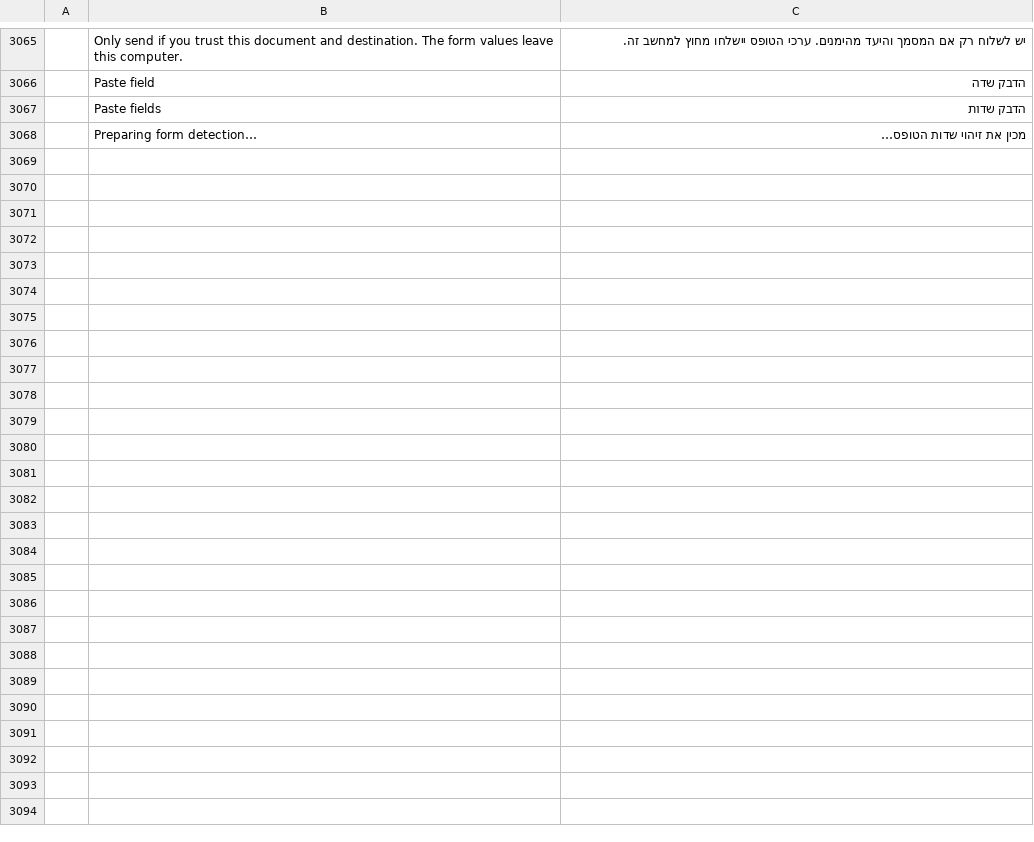
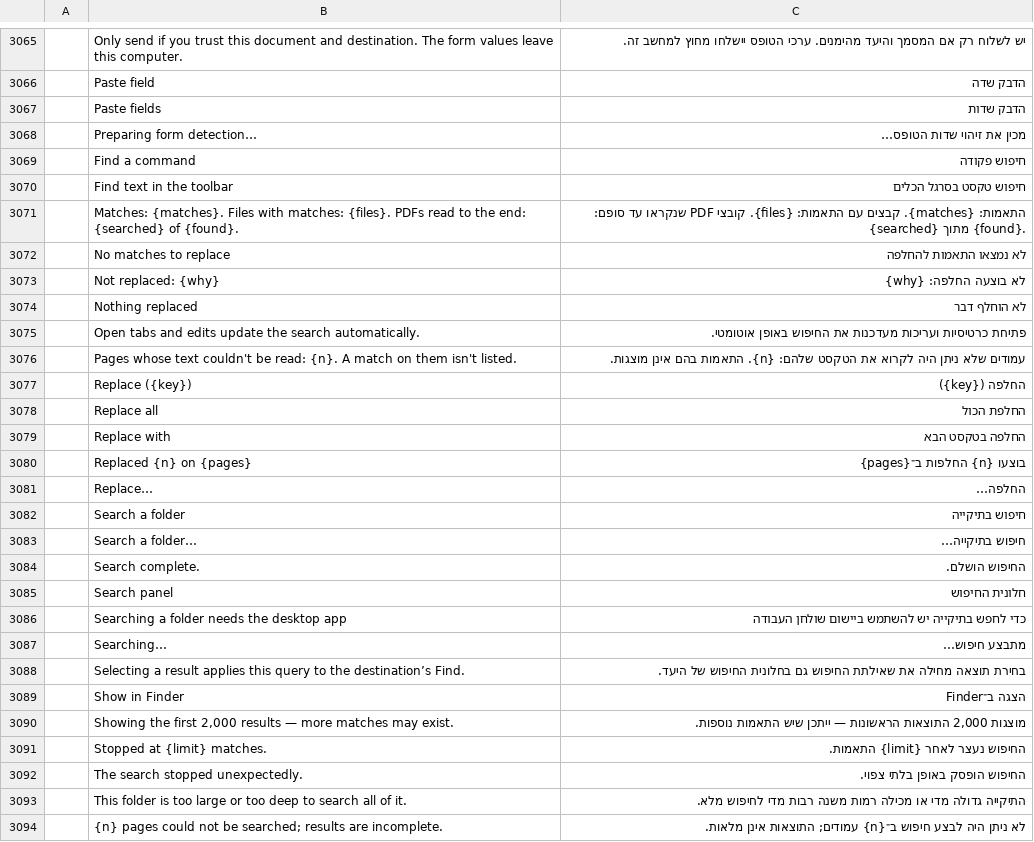
Before and after one commit to nocturney/craft-i18n, a TSV file: locales/he/pdfcraft.tsv, drawn as a sheet; only a part is shown, gaps mark what is left out; the diff names each change by its address in the sheet, - before the commit and + after, or states it on an @@ line.

Commit message:
i18n(he/pdfcraft): translate Find and Replace UI labels

```diff
--- a/locales/he/pdfcraft.tsv
+++ b/locales/he/pdfcraft.tsv
+row 3069:  | Find a command | חיפוש פקודה
+row 3070:  | Find text in the toolbar | חיפוש טקסט בסרגל הכלים
+row 3071:  | Matches: {matches}. Files with matches: {files}. PDFs read to the end: {searched} of {found}. | התאמות: {matches}. קבצים עם התאמות: {files}. קובצי PDF שנקראו עד סופם: {searched} מתוך {found}.
+row 3072:  | No matches to replace | לא נמצאו התאמות להחלפה
+row 3073:  | Not replaced: {why} | לא בוצעה החלפה: {why}
+row 3074:  | Nothing replaced | לא הוחלף דבר
+row 3075:  | Open tabs and edits update the search automatically. | פתיחת כרטיסיות ועריכות מעדכנות את החיפוש באופן אוטומטי.
+row 3076:  | Pages whose text couldn't be read: {n}. A match on them isn't listed. | עמודים שלא ניתן היה לקרוא את הטקסט שלהם: {n}. התאמות בהם אינן מוצגות.
+row 3077:  | Replace ({key}) | החלפה ({key})
+row 3078:  | Replace all | החלפת הכול
+row 3079:  | Replace with | החלפה בטקסט הבא
+row 3080:  | Replaced {n} on {pages} | בוצעו {n} החלפות ב־{pages}
+row 3081:  | Replace… | החלפה…
+row 3082:  | Search a folder | חיפוש בתיקייה
+row 3083:  | Search a folder… | חיפוש בתיקייה…
+row 3084:  | Search complete. | החיפוש הושלם.
+row 3085:  | Search panel | חלונית החיפוש
+row 3086:  | Searching a folder needs the desktop app | כדי לחפש בתיקייה יש להשתמש ביישום שולחן העבודה
+row 3087:  | Searching… | מתבצע חיפוש…
+row 3088:  | Selecting a result applies this query to the destination’s Find. | בחירת תוצאה מחילה את שאילתת החיפוש גם בחלונית החיפוש של היעד.
+row 3089:  | Show in Finder | הצגה ב־Finder
+row 3090:  | Showing the first 2,000 results — more matches may exist. | מוצגות 2,000 התוצאות הראשונות — ייתכן שיש התאמות נוספות.
+row 3091:  | Stopped at {limit} matches. | החיפוש נעצר לאחר {limit} התאמות.
+row 3092:  | The search stopped unexpectedly. | החיפוש הופסק באופן בלתי צפוי.
+row 3093:  | This folder is too large or too deep to search all of it. | התיקייה גדולה מדי או מכילה רמות משנה רבות מדי לחיפוש מלא.
+row 3094:  | {n} pages could not be searched; results are incomplete. | לא ניתן היה לבצע חיפוש ב־{n} עמודים; התוצאות אינן מלאות.
```
